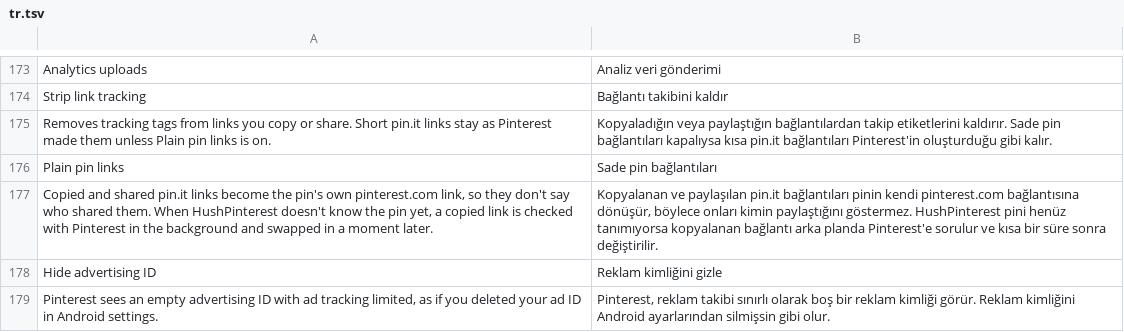
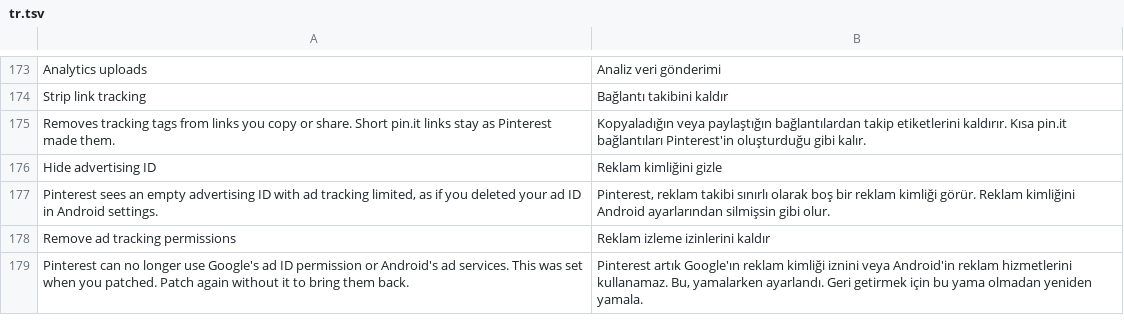
Before and after one commit to SA-SUJON/HushPinterest, a TSV file: extensions/shared/library/src/main/l10n/tr.tsv, drawn as a sheet; only a part is shown, gaps mark what is left out; the shorter side is filled out with more unchanged rows.

Commit message:
Revert plain pin links switch
On 14.38.0 the direct share's start in the share invoke is a branch target, so
the hook refuses to install there. Back on the roadmap with what was learned.

This reverts commit 223fb42.

```diff
--- a/extensions/shared/library/src/main/l10n/tr.tsv
+++ b/extensions/shared/library/src/main/l10n/tr.tsv
@@ -174,5 +174,3 @@ Analytics uploads	Analiz veri gönderimi
 Strip link tracking	Bağlantı takibini kaldır
-Removes tracking tags from links you copy or share. Short pin.it links stay as Pinterest made them unless Plain pin links is on.	Kopyaladığın veya paylaştığın bağlantılardan takip etiketlerini kaldırır. Sade pin bağlantıları kapalıysa kısa pin.it bağlantıları Pinterest'in oluşturduğu gibi kalır.
-Plain pin links	Sade pin bağlantıları
-Copied and shared pin.it links become the pin's own pinterest.com link, so they don't say who shared them. When HushPinterest doesn't know the pin yet, a copied link is checked with Pinterest in the background and swapped in a moment later.	Kopyalanan ve paylaşılan pin.it bağlantıları pinin kendi pinterest.com bağlantısına dönüşür, böylece onları kimin paylaştığını göstermez. HushPinterest pini henüz tanımıyorsa kopyalanan bağlantı arka planda Pinterest'e sorulur ve kısa bir süre sonra değiştirilir.
+Removes tracking tags from links you copy or share. Short pin.it links stay as Pinterest made them.	Kopyaladığın veya paylaştığın bağlantılardan takip etiketlerini kaldırır. Kısa pin.it bağlantıları Pinterest'in oluşturduğu gibi kalır.
 Hide advertising ID	Reklam kimliğini gizle
```
Also changed, not shown: extensions/shared/library/src/main/l10n/de.tsv, extensions/shared/library/src/main/l10n/es.tsv, 27 other files.
